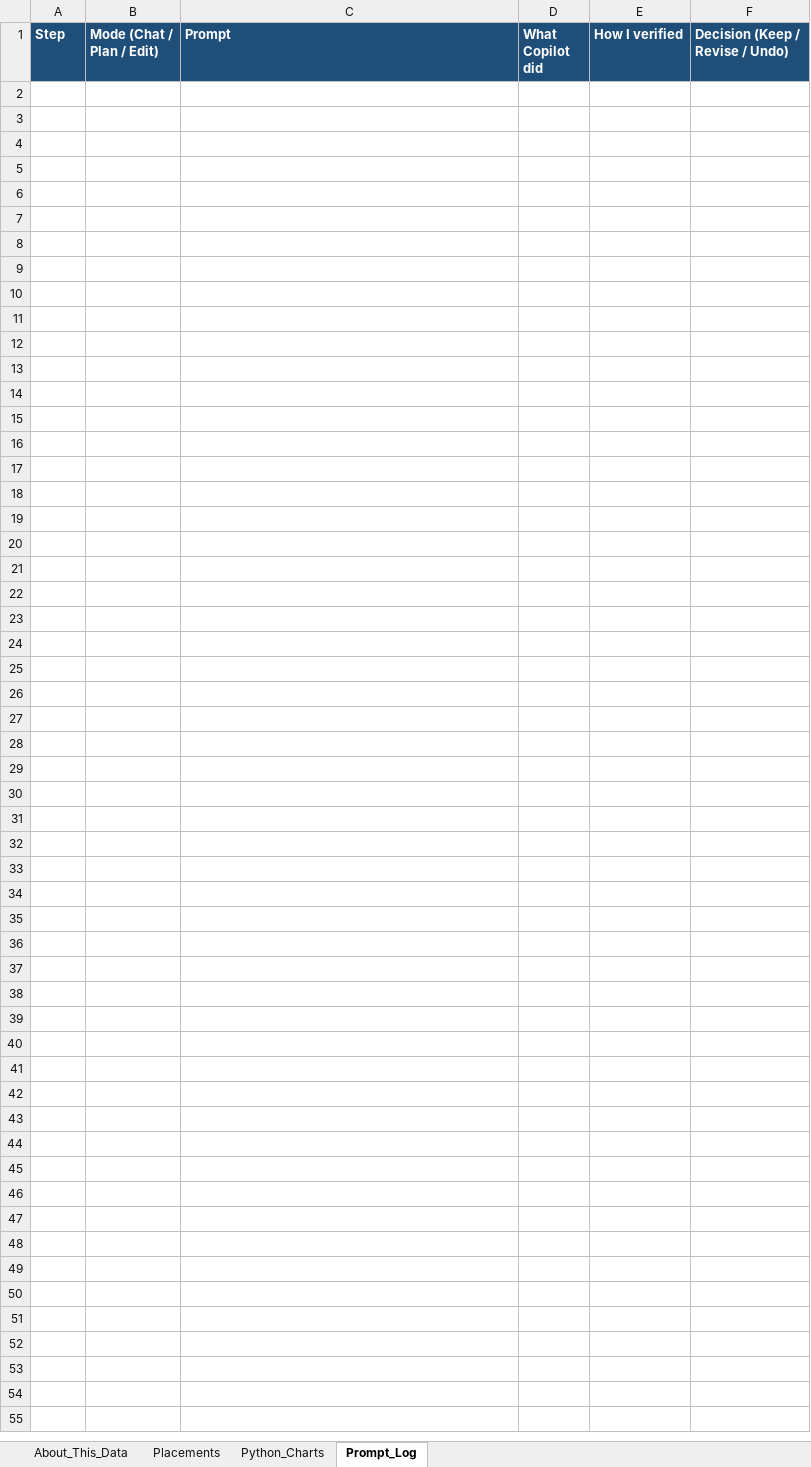
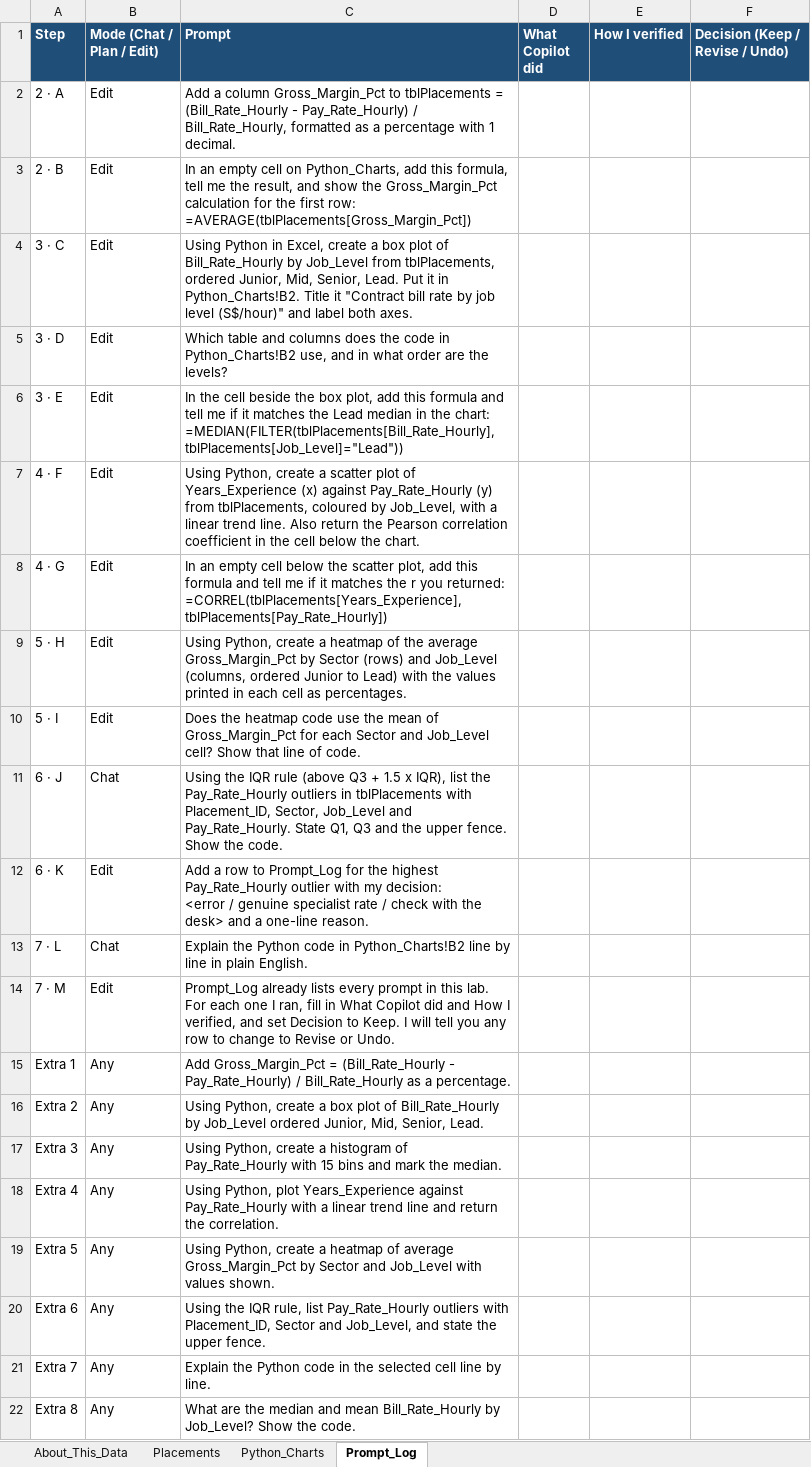
Before and after one commit to tertiarycourses/C34-Microsoft-365-Copilot-for-Excel, an Excel workbook: labs/lab-04-visualise-pay-and-placement-distributions-with-python-in-excel/data/BrightPath_Contract_Placements.xlsx, sheet Prompt_Log, drawn as a sheet; values as stored, in another font and other column widths than the file's, no borders; ↵ is a line break in a cell; the diff names each change by its address in the sheet, - before the commit and + after, or states it on an @@ line.

```diff
--- a/labs/lab-04-visualise-pay-and-placement-distributions-with-python-in-excel/data/BrightPath_Contract_Placements.xlsx (sheet Prompt_Log)
+++ b/labs/lab-04-visualise-pay-and-placement-distributions-with-python-in-excel/data/BrightPath_Contract_Placements.xlsx (sheet Prompt_Log)
+row 2: 2 · A | Edit | Add a column Gross_Margin_Pct to tblPlacements = (Bill_Rate_Hourly - Pay_Rate_Hourly) / Bill_Rate_Hourly, formatted as a percentage with 1 decimal.
+row 3: 2 · B | Edit | In an empty cell on Python_Charts, add this formula, tell me the result, and show the Gross_Margin_Pct calculation for the first row: ↵ =AVERAGE(tblPlacements[Gross_Margin_Pct])
+row 4: 3 · C | Edit | Using Python in Excel, create a box plot of Bill_Rate_Hourly by Job_Level from tblPlacements, ordered Junior, Mid, Senior, Lead. Put it in Python_Charts!B2. Title it "Contract bill rate by job level (S$/hour)" and label both axes.
+row 5: 3 · D | Edit | Which table and columns does the code in Python_Charts!B2 use, and in what order are the levels?
+row 6: 3 · E | Edit | In the cell beside the box plot, add this formula and tell me if it matches the Lead median in the chart: ↵ =MEDIAN(FILTER(tblPlacements[Bill_Rate_Hourly],tblPlacements[Job_Level]="Lead"))
+row 7: 4 · F | Edit | Using Python, create a scatter plot of Years_Experience (x) against Pay_Rate_Hourly (y) from tblPlacements, coloured by Job_Level, with a linear trend line. Also return the Pearson correlation coefficient in the cell below the chart.
+row 8: 4 · G | Edit | In an empty cell below the scatter plot, add this formula and tell me if it matches the r you returned: ↵ =CORREL(tblPlacements[Years_Experience],tblPlacements[Pay_Rate_Hourly])
+row 9: 5 · H | Edit | Using Python, create a heatmap of the average Gross_Margin_Pct by Sector (rows) and Job_Level (columns, ordered Junior to Lead) with the values printed in each cell as percentages.
+row 10: 5 · I | Edit | Does the heatmap code use the mean of Gross_Margin_Pct for each Sector and Job_Level cell? Show that line of code.
+row 11: 6 · J | Chat | Using the IQR rule (above Q3 + 1.5 x IQR), list the Pay_Rate_Hourly outliers in tblPlacements with Placement_ID, Sector, Job_Level and Pay_Rate_Hourly. State Q1, Q3 and the upper fence. Show the code.
+row 12: 6 · K | Edit | Add a row to Prompt_Log for the highest Pay_Rate_Hourly outlier with my decision: ↵ <error / genuine specialist rate / check with the desk> and a one-line reason.
+row 13: 7 · L | Chat | Explain the Python code in Python_Charts!B2 line by line in plain English.
+row 14: 7 · M | Edit | Prompt_Log already lists every prompt in this lab. For each one I ran, fill in What Copilot did and How I verified, and set Decision to Keep. I will tell you any row to change to Revise or Undo.
+row 15: Extra 1 | Any | Add Gross_Margin_Pct = (Bill_Rate_Hourly - Pay_Rate_Hourly) / Bill_Rate_Hourly as a percentage.
+row 16: Extra 2 | Any | Using Python, create a box plot of Bill_Rate_Hourly by Job_Level ordered Junior, Mid, Senior, Lead.
+row 17: Extra 3 | Any | Using Python, create a histogram of Pay_Rate_Hourly with 15 bins and mark the median.
+row 18: Extra 4 | Any | Using Python, plot Years_Experience against Pay_Rate_Hourly with a linear trend line and return the correlation.
+row 19: Extra 5 | Any | Using Python, create a heatmap of average Gross_Margin_Pct by Sector and Job_Level with values shown.
+row 20: Extra 6 | Any | Using the IQR rule, list Pay_Rate_Hourly outliers with Placement_ID, Sector and Job_Level, and state the upper fence.
+row 21: Extra 7 | Any | Explain the Python code in the selected cell line by line.
+row 22: Extra 8 | Any | What are the median and mean Bill_Rate_Hourly by Job_Level? Show the code.
```
Also changed, not shown: labs/lab-01-explore-and-question-recruitment-pipeline-data/data/BrightPath_Candidate_Pipeline.xlsx, labs/lab-02-generate-and-verify-formula-columns-and-lookups-for-job-requisitions/data/BrightPath_Job_Requisitions.xlsx, 35 other files.
